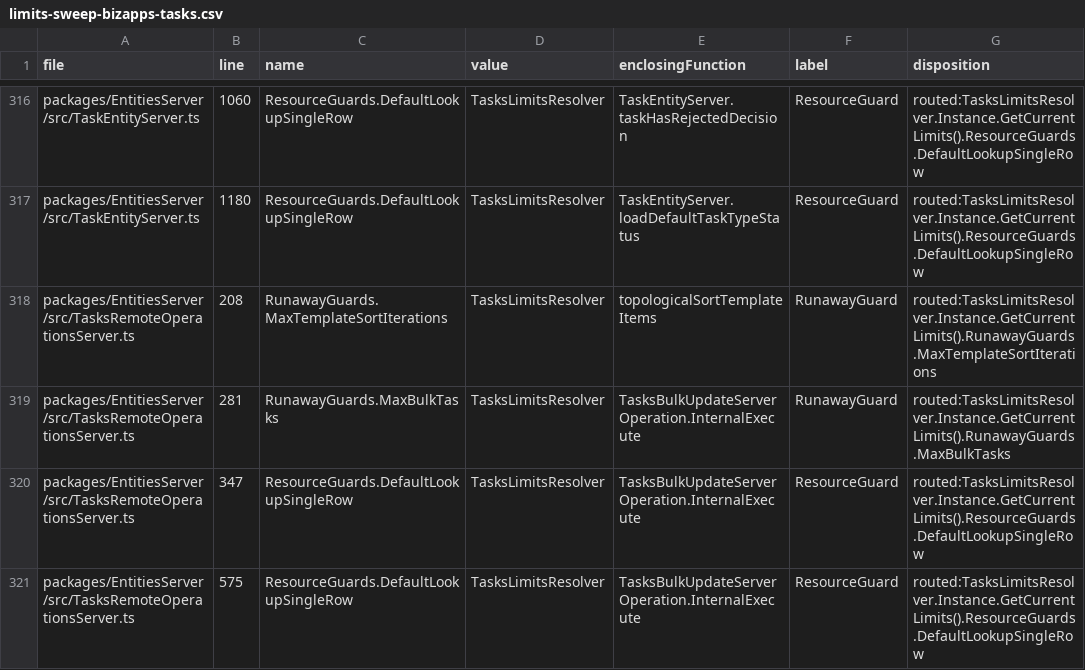
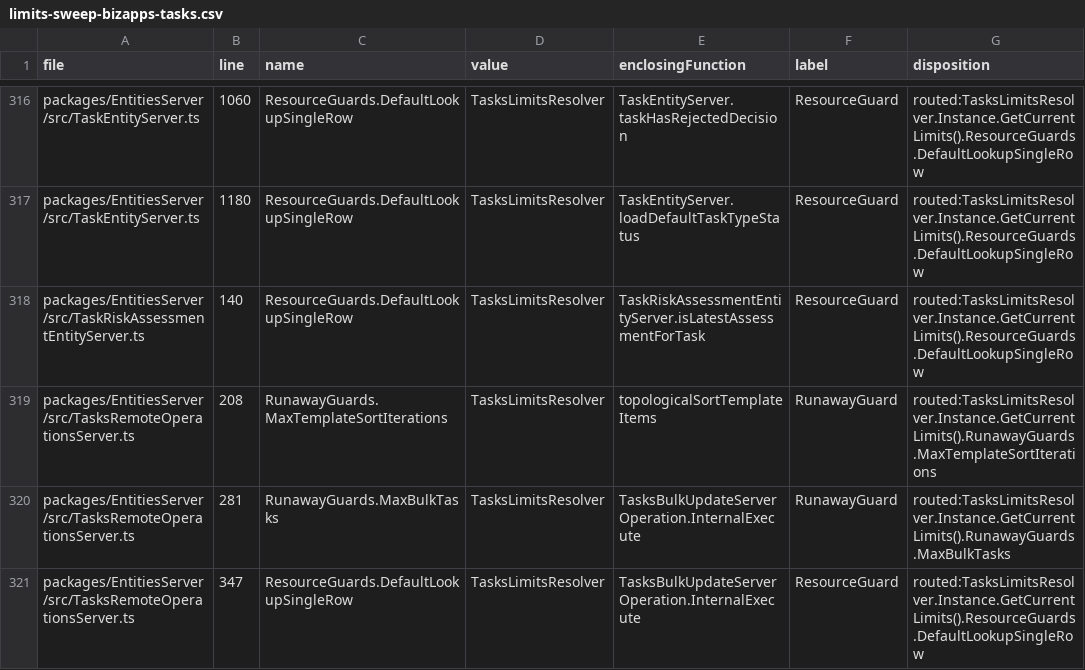
Before and after one commit to MemberJunction/bizapps-tasks, a CSV file: .mj/specs/limits-sweep-bizapps-tasks.csv, drawn as a sheet; only a part is shown, gaps mark what is left out; the shorter side is filled out with more unchanged rows.

Commit message:
feat(entities,entities-server,server): add typed TaskRiskAssessmentEntity, root task sync, and GraphQL resolver

```diff
--- a/.mj/specs/limits-sweep-bizapps-tasks.csv
+++ b/.mj/specs/limits-sweep-bizapps-tasks.csv
@@ -317,2 +317,3 @@ packages/EntitiesServer/src/TaskEntityServer.ts,1060,ResourceGuards.DefaultLooku
 packages/EntitiesServer/src/TaskEntityServer.ts,1180,ResourceGuards.DefaultLookupSingleRow,TasksLimitsResolver,TaskEntityServer.loadDefaultTaskTypeStatus,ResourceGuard,routed:TasksLimitsResolver.Instance.GetCurrentLimits().ResourceGuards.DefaultLookupSingleRow
+packages/EntitiesServer/src/TaskRiskAssessmentEntityServer.ts,140,ResourceGuards.DefaultLookupSingleRow,TasksLimitsResolver,TaskRiskAssessmentEntityServer.isLatestAssessmentForTask,ResourceGuard,routed:TasksLimitsResolver.Instance.GetCurrentLimits().ResourceGuards.DefaultLookupSingleRow
 packages/EntitiesServer/src/TasksRemoteOperationsServer.ts,208,RunawayGuards.MaxTemplateSortIterations,TasksLimitsResolver,topologicalSortTemplateItems,RunawayGuard,routed:TasksLimitsResolver.Instance.GetCurrentLimits().RunawayGuards.MaxTemplateSortIterations
```
Also changed, not shown: scripts/limits-sweep-classified.csv, 7 other files.
